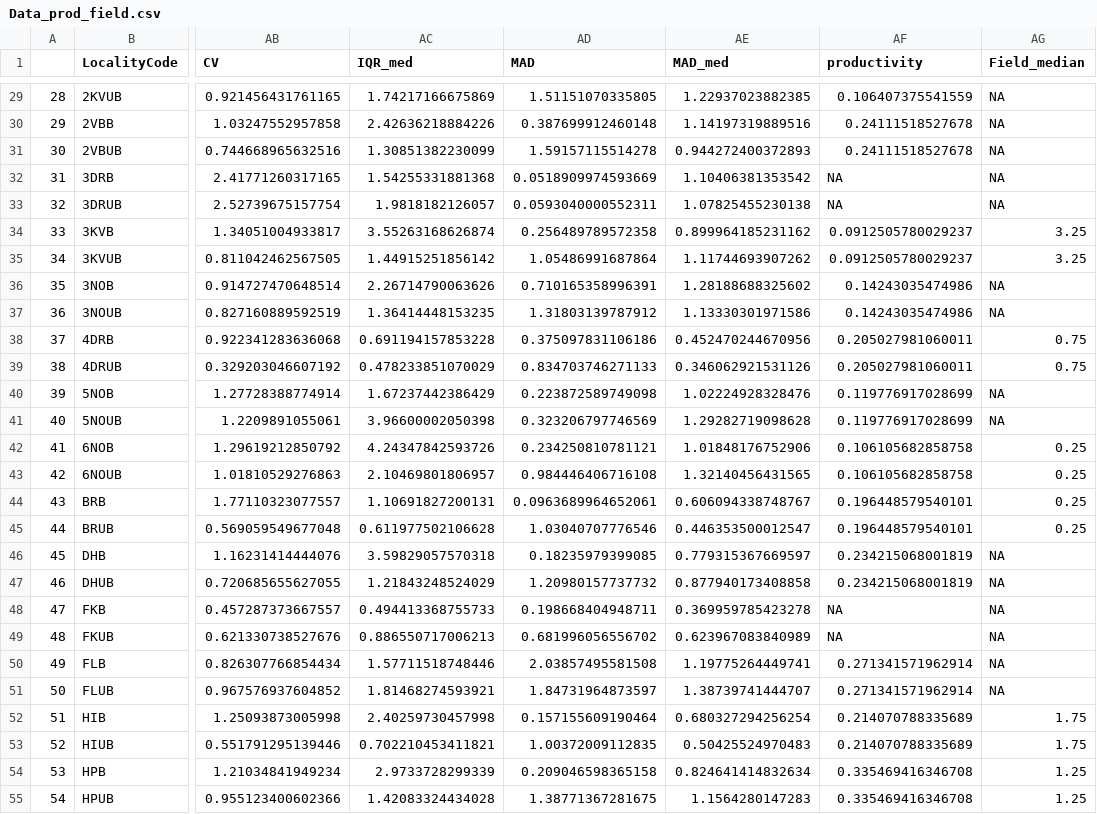
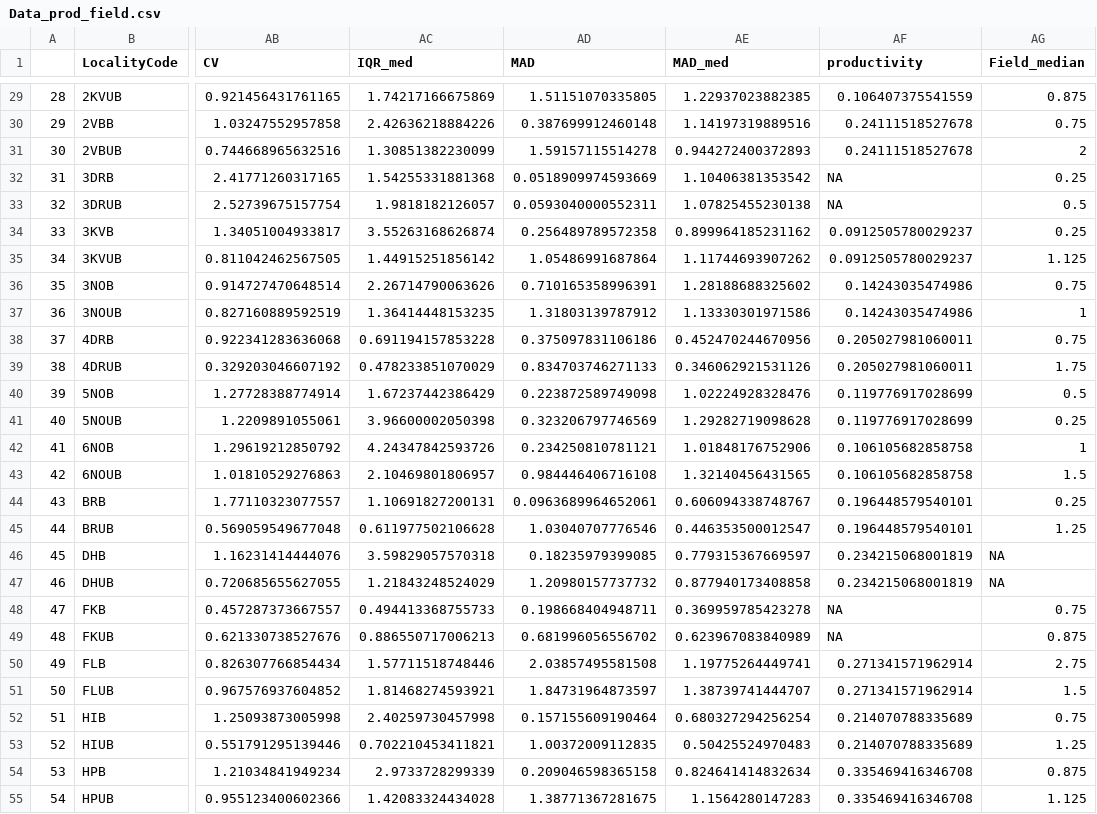
Before and after one commit to JamesDMSpeed/LidarMoose, a CSV file: Data_prod_field.csv, drawn as a sheet; only a part is shown, gaps mark what is left out; the diff covers the shown part only; the diff names each change by its address in the sheet, - before the commit and + after, or states it on an @@ line.

Commit message:
Table with productivity and field data median is completed

```diff
--- a/Data_prod_field.csv
+++ b/Data_prod_field.csv
-AG29 (Field_median): NA
+AG29 (Field_median): 0.875
-AG30 (Field_median): NA
+AG30 (Field_median): 0.75
-AG31 (Field_median): NA
+AG31 (Field_median): 2
-AG32 (Field_median): NA
+AG32 (Field_median): 0.25
-AG33 (Field_median): NA
+AG33 (Field_median): 0.5
-AG34 (Field_median): 3.25
+AG34 (Field_median): 0.25
-AG35 (Field_median): 3.25
+AG35 (Field_median): 1.125
-AG36 (Field_median): NA
+AG36 (Field_median): 0.75
-AG37 (Field_median): NA
+AG37 (Field_median): 1
-AG39 (Field_median): 0.75
+AG39 (Field_median): 1.75
-AG40 (Field_median): NA
+AG40 (Field_median): 0.5
-AG41 (Field_median): NA
+AG41 (Field_median): 0.25
-AG42 (Field_median): 0.25
+AG42 (Field_median): 1
-AG43 (Field_median): 0.25
+AG43 (Field_median): 1.5
-AG45 (Field_median): 0.25
+AG45 (Field_median): 1.25
-AG48 (Field_median): NA
+AG48 (Field_median): 0.75
-AG49 (Field_median): NA
+AG49 (Field_median): 0.875
-AG50 (Field_median): NA
+AG50 (Field_median): 2.75
-AG51 (Field_median): NA
+AG51 (Field_median): 1.5
-AG52 (Field_median): 1.75
+AG52 (Field_median): 0.75
-AG53 (Field_median): 1.75
+AG53 (Field_median): 1.25
-AG54 (Field_median): 1.25
+AG54 (Field_median): 0.875
-AG55 (Field_median): 1.25
+AG55 (Field_median): 1.125
```
Also changed, not shown: 38 edited cells elsewhere in this file, 1 other file.
